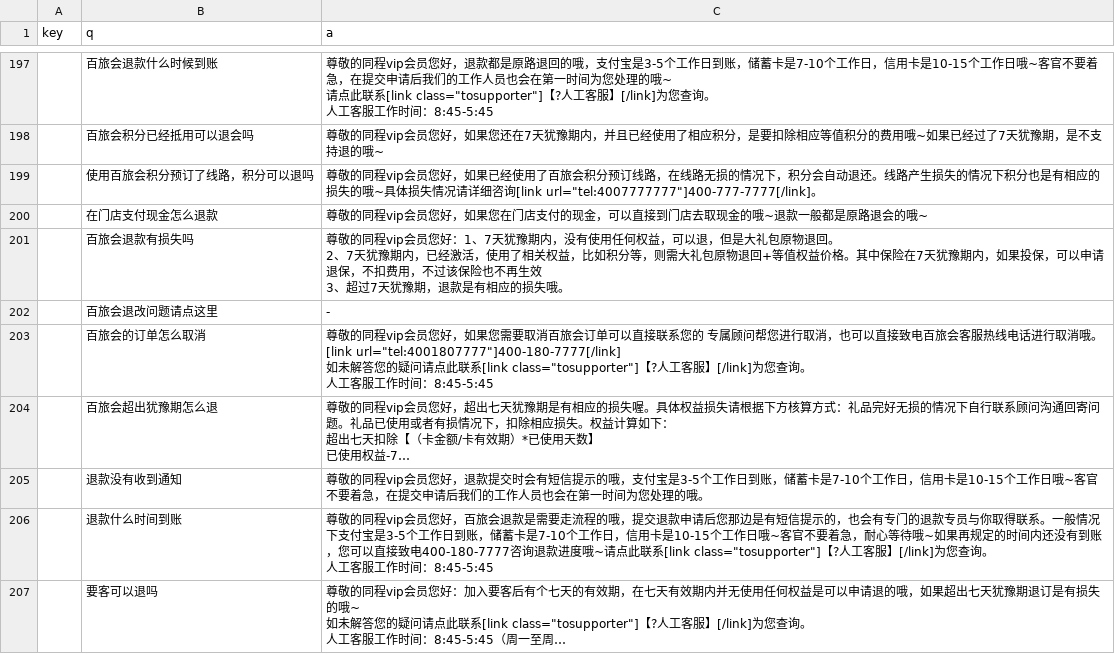
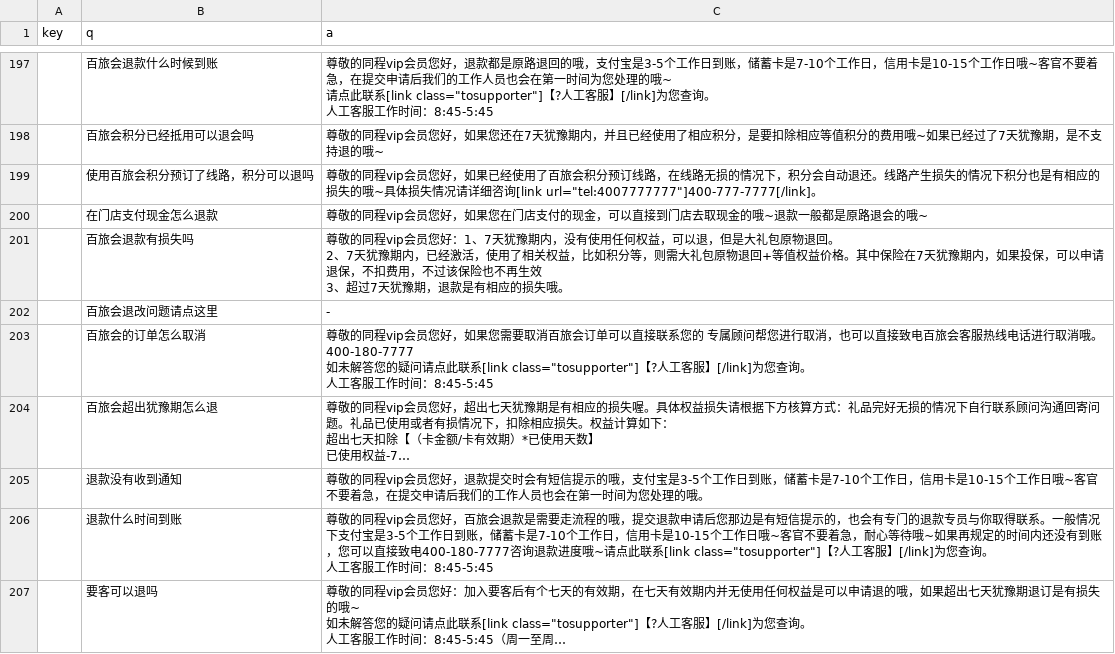
Before and after one commit to stevenyesz/wxbot, a CSV file: qa.csv, drawn as a sheet; only a part is shown, gaps mark what is left out; long unchanged cells end in …; ↵ is a line break in a cell; the diff names each change by its address in the sheet, - before the commit and + after, or states it on an @@ line.

Commit message:
Update qa.csv

```diff
--- a/qa.csv
+++ b/qa.csv
-C203 (a): …消哦。 ↵ [link url="tel:4001807777"]400-180-7777[/link] ↵ 如未解答…
+C203 (a): …消哦。 ↵ 400-180-7777 ↵ 如未解答…
```
